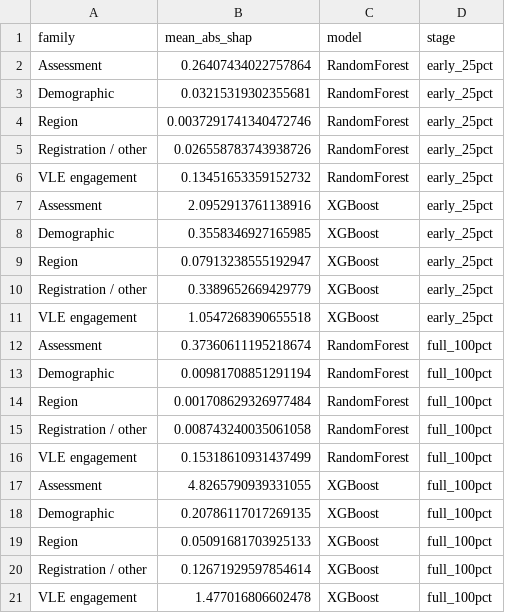
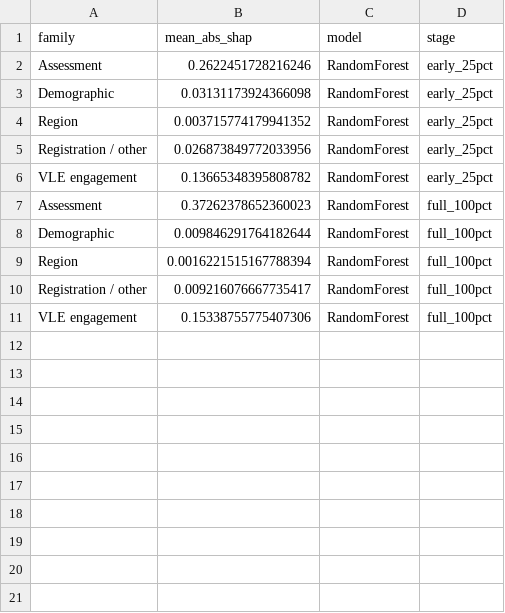
Before and after one commit to Vlad-Andres/HCML-project, a CSV file: oulad_outputs/feature_family_importance.csv, drawn as a sheet.

```diff
--- a/oulad_outputs/feature_family_importance.csv
+++ b/oulad_outputs/feature_family_importance.csv
@@ -1,21 +1,11 @@
 family,mean_abs_shap,model,stage
-Assessment,0.26407434022757864,RandomForest,early_25pct
-Demographic,0.03215319302355681,RandomForest,early_25pct
-Region,0.0037291741340472746,RandomForest,early_25pct
-Registration / other,0.026558783743938726,RandomForest,early_25pct
-VLE engagement,0.13451653359152732,RandomForest,early_25pct
-Assessment,2.0952913761138916,XGBoost,early_25pct
-Demographic,0.3558346927165985,XGBoost,early_25pct
-Region,0.07913238555192947,XGBoost,early_25pct
-Registration / other,0.3389652669429779,XGBoost,early_25pct
-VLE engagement,1.0547268390655518,XGBoost,early_25pct
-Assessment,0.37360611195218674,RandomForest,full_100pct
-Demographic,0.00981708851291194,RandomForest,full_100pct
-Region,0.001708629326977484,RandomForest,full_100pct
-Registration / other,0.008743240035061058,RandomForest,full_100pct
-VLE engagement,0.15318610931437499,RandomForest,full_100pct
-Assessment,4.8265790939331055,XGBoost,full_100pct
-Demographic,0.20786117017269135,XGBoost,full_100pct
-Region,0.05091681703925133,XGBoost,full_100pct
-Registration / other,0.12671929597854614,XGBoost,full_100pct
-VLE engagement,1.477016806602478,XGBoost,full_100pct
+Assessment,0.2622451728216246,RandomForest,early_25pct
+Demographic,0.03131173924366098,RandomForest,early_25pct
+Region,0.003715774179941352,RandomForest,early_25pct
+Registration / other,0.026873849772033956,RandomForest,early_25pct
+VLE engagement,0.13665348395808782,RandomForest,early_25pct
+Assessment,0.37262378652360023,RandomForest,full_100pct
+Demographic,0.009846291764182644,RandomForest,full_100pct
+Region,0.0016221515167788394,RandomForest,full_100pct
+Registration / other,0.009216076667735417,RandomForest,full_100pct
+VLE engagement,0.15338755775407306,RandomForest,full_100pct
```
Also changed, not shown: oulad_outputs/fairness_gaps.csv, oulad_outputs/overall_performance.csv, 22 other files.
